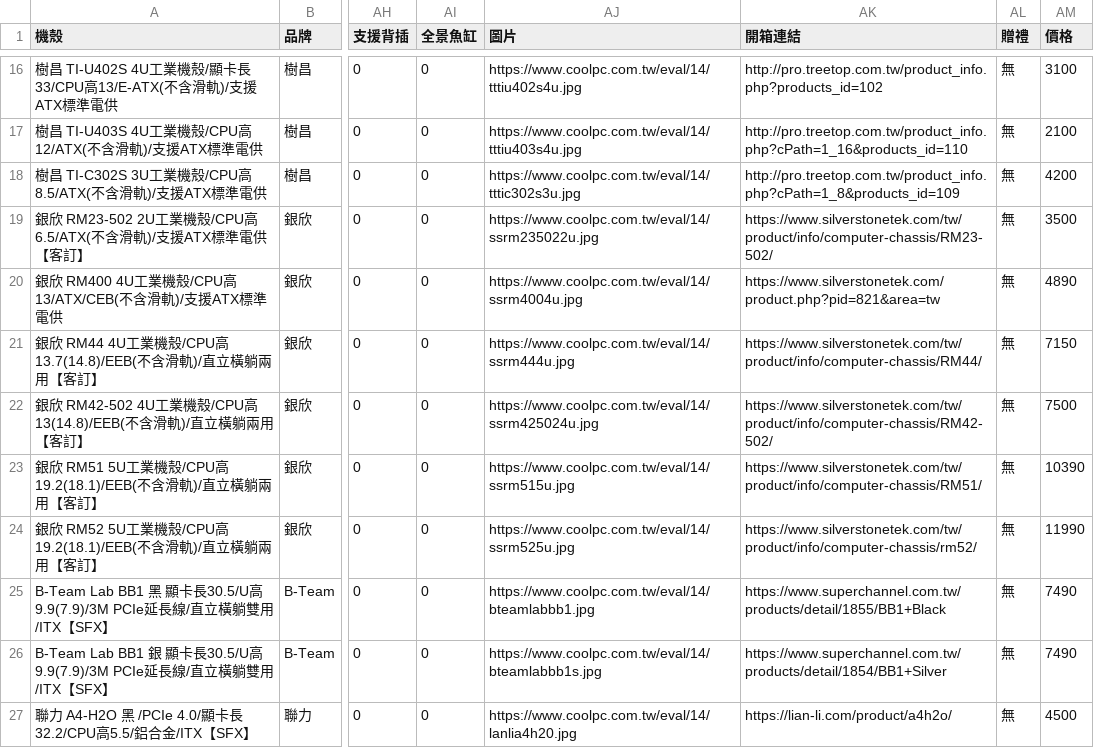
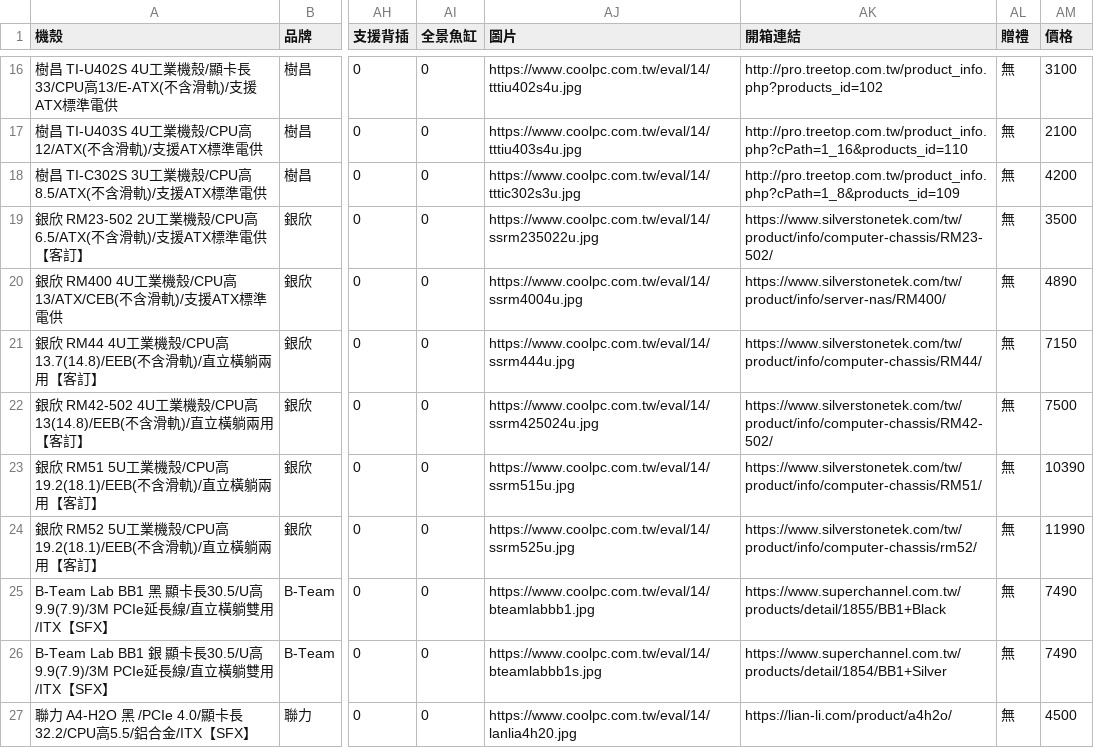
Before and after one commit to douobb/pc_case_data, a CSV file: pc_case.csv, drawn as a sheet; only a part is shown, gaps mark what is left out; the diff names each change by its address in the sheet, - before the commit and + after, or states it on an @@ line.

```diff
--- a/pc_case.csv
+++ b/pc_case.csv
-AK20 (開箱連結): https://www.silverstonetek.com/product.php?pid=821&area=tw
+AK20 (開箱連結): https://www.silverstonetek.com/tw/product/info/server-nas/RM400/
```
Also changed, not shown: 1 other file.
